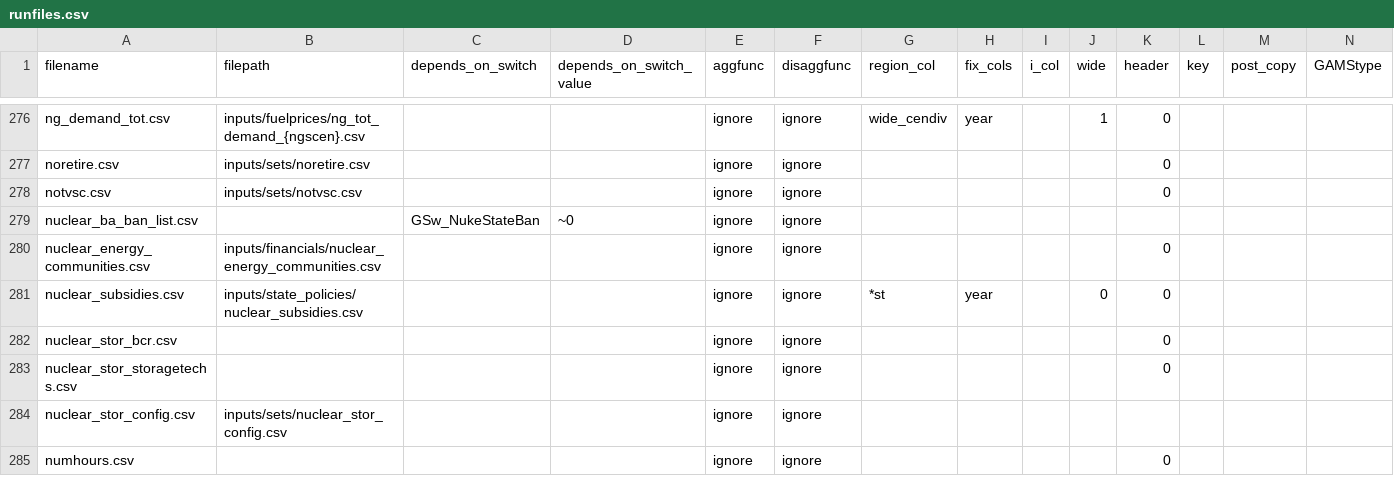
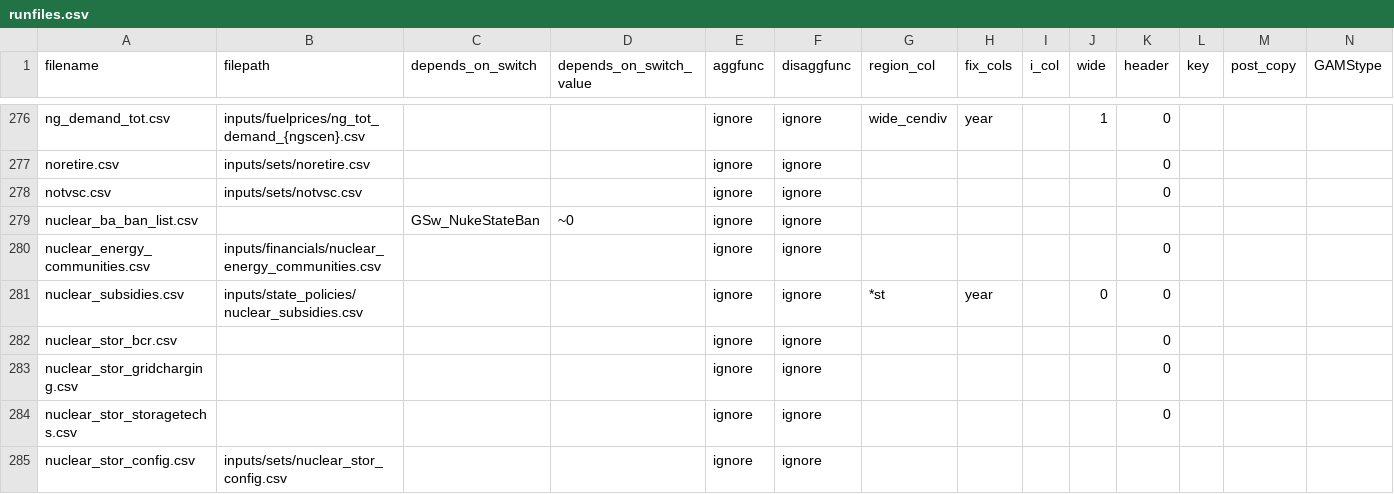
Before and after one commit to NatLabRockies/ReEDS-2.0, a CSV file: runfiles.csv, drawn as a sheet; only a part is shown, gaps mark what is left out; the shorter side is filled out with more unchanged rows; rows hold the shown columns only; the diff names each change by its address in the sheet, - before the commit and + after, or states it on an @@ line.

Commit message:
new gridcharging limits are unning

```diff
--- a/runfiles.csv
+++ b/runfiles.csv
+row 283: nuclear_stor_gridcharging.csv |  |  |  | ignore | ignore |  |  |  |  | 0
```
Also changed, not shown: cases_utahtest.csv, 4 other files.
